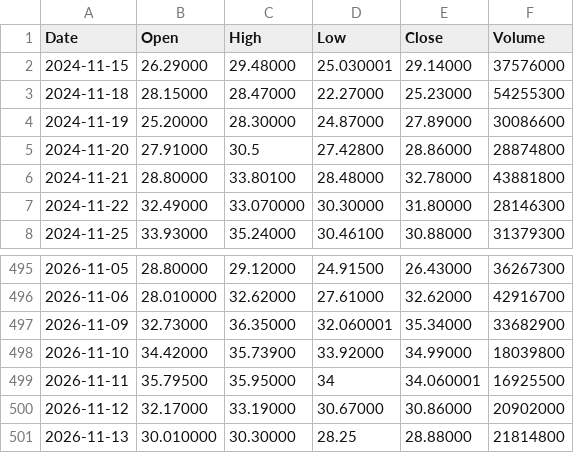
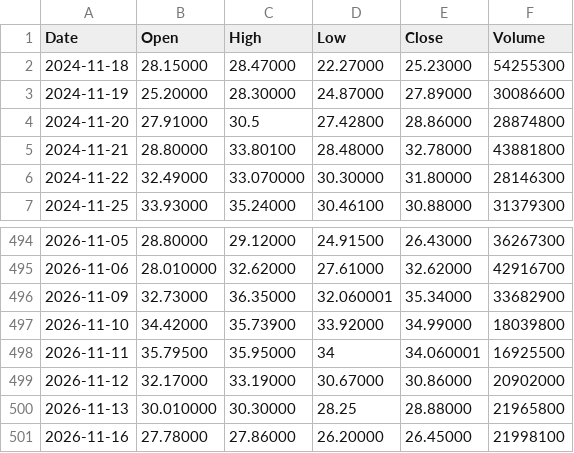
Before and after one commit to pavlyku-ux/ibi-data, a CSV file: data/IONQ.csv, drawn as a sheet; only a part is shown, gaps mark what is left out.

Commit message:
IONQ 2026-11-17

```diff
--- a/data/IONQ.csv
+++ b/data/IONQ.csv
@@ -1,3 +1,2 @@
 Date,Open,High,Low,Close,Volume
-2024-11-15,26.29000,29.48000,25.030001,29.14000,37576000
 2024-11-18,28.15000,28.47000,22.27000,25.23000,54255300
@@ -500,2 +499,3 @@ Date,Open,High,Low,Close,Volume
 2026-11-12,32.17000,33.19000,30.67000,30.86000,20902000
-2026-11-13,30.010000,30.30000,28.25,28.88000,21814800
+2026-11-13,30.010000,30.30000,28.25,28.88000,21965800
+2026-11-16,27.78000,27.86000,26.20000,26.45000,21998100
```
